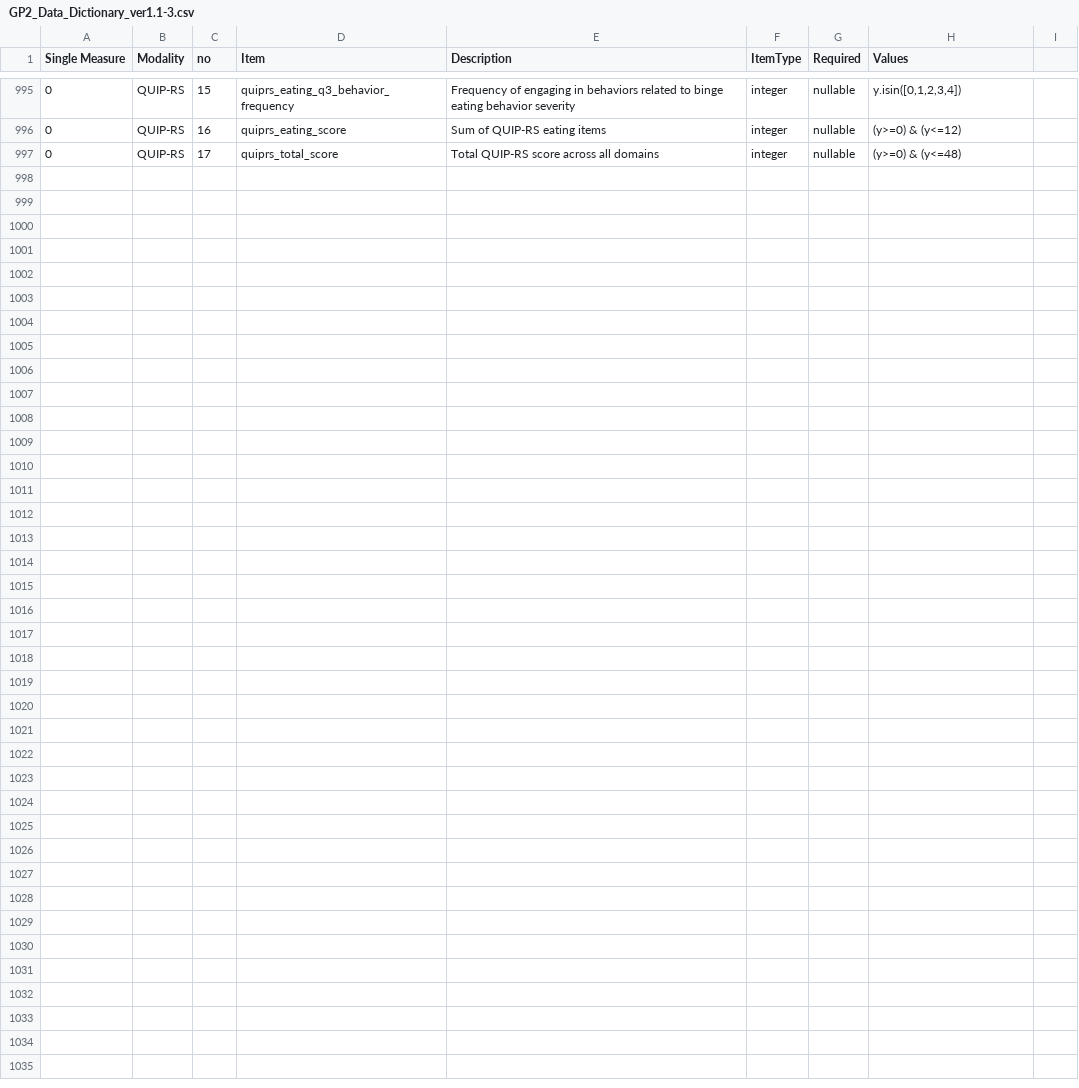
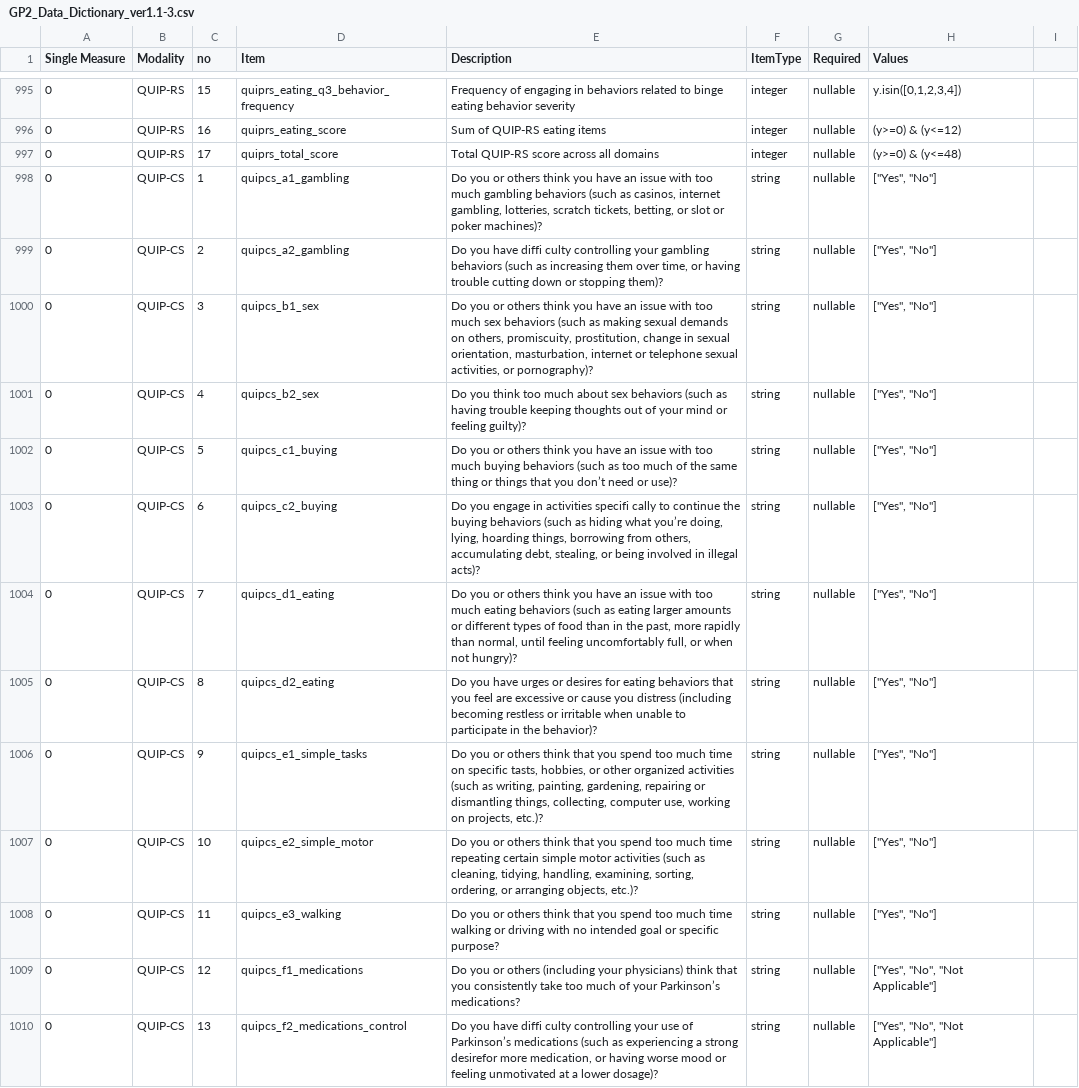
Before and after one commit to GP2code/GP2-Data-Dictionary, a CSV file: GP2_Data_Dictionary_ver1.1-3.csv, drawn as a sheet; only a part is shown, gaps mark what is left out; the diff names each change by its address in the sheet, - before the commit and + after, or states it on an @@ line.

Commit message:
Add files via upload

```diff
--- a/GP2_Data_Dictionary_ver1.1-3.csv
+++ b/GP2_Data_Dictionary_ver1.1-3.csv
+row 998: 0 | QUIP-CS | 1 | quipcs_a1_gambling | Do you or others think you have an issue with too much gambling behaviors (such as casinos, internet gambling, lotteries, scratch tickets, betting, or slot or poker machines)? | string | nullable | ["Yes", "No"]
+row 999: 0 | QUIP-CS | 2 | quipcs_a2_gambling | Do you have diffi culty controlling your gambling behaviors (such as increasing them over time, or having trouble cutting down or stopping them)? | string | nullable | ["Yes", "No"]
+row 1000: 0 | QUIP-CS | 3 | quipcs_b1_sex | Do you or others think you have an issue with too much sex behaviors (such as making sexual demands on others, promiscuity, prostitution, change in sexual orientation, masturbation, internet or telephone sexual activities, or pornography)? | string | nullable | ["Yes", "No"]
+row 1001: 0 | QUIP-CS | 4 | quipcs_b2_sex | Do you think too much about sex behaviors (such as having trouble keeping thoughts out of your mind or feeling guilty)? | string | nullable | ["Yes", "No"]
+row 1002: 0 | QUIP-CS | 5 | quipcs_c1_buying | Do you or others think you have an issue with too much buying behaviors (such as too much of the same thing or things that you don’t need or use)? | string | nullable | ["Yes", "No"]
+row 1003: 0 | QUIP-CS | 6 | quipcs_c2_buying | Do you engage in activities specifi cally to continue the buying behaviors (such as hiding what you’re doing, lying, hoarding things, borrowing from others, accumulating debt, stealing, or being involved in illegal acts)? | string | nullable | ["Yes", "No"]
+row 1004: 0 | QUIP-CS | 7 | quipcs_d1_eating | Do you or others think you have an issue with too much eating behaviors (such as eating larger amounts or different types of food than in the past, more rapidly than normal, until feeling uncomfortably full, or when not hungry)? | string | nullable | ["Yes", "No"]
+row 1005: 0 | QUIP-CS | 8 | quipcs_d2_eating | Do you have urges or desires for eating behaviors that you feel are excessive or cause you distress (including becoming restless or irritable when unable to participate in the behavior)? | string | nullable | ["Yes", "No"]
+row 1006: 0 | QUIP-CS | 9 | quipcs_e1_simple_tasks | Do you or others think that you spend too much time on specific tasts, hobbies, or other organized activities (such as writing, painting, gardening, repairing or dismantling things, collecting, computer use, working on projects, etc.)? | string | nullable | ["Yes", "No"]
+row 1007: 0 | QUIP-CS | 10 | quipcs_e2_simple_motor | Do you or others think that you spend too much time repeating certain simple motor activities (such as cleaning, tidying, handling, examining, sorting, ordering, or arranging objects, etc.)? | string | nullable | ["Yes", "No"]
+row 1008: 0 | QUIP-CS | 11 | quipcs_e3_walking | Do you or others think that you spend too much time walking or driving with no intended goal or specific purpose? | string | nullable | ["Yes", "No"]
+row 1009: 0 | QUIP-CS | 12 | quipcs_f1_medications | Do you or others (including your physicians) think that you consistently take too much of your Parkinson’s medications? | string | nullable | ["Yes", "No", "Not Applicable"]
+row 1010: 0 | QUIP-CS | 13 | quipcs_f2_medications_control | Do you have diffi culty controlling your use of Parkinson’s medications (such as experiencing a strong desirefor more medication, or having worse mood or feeling unmotivated at a lower dosage)? | string | nullable | ["Yes", "No", "Not Applicable"]
```
